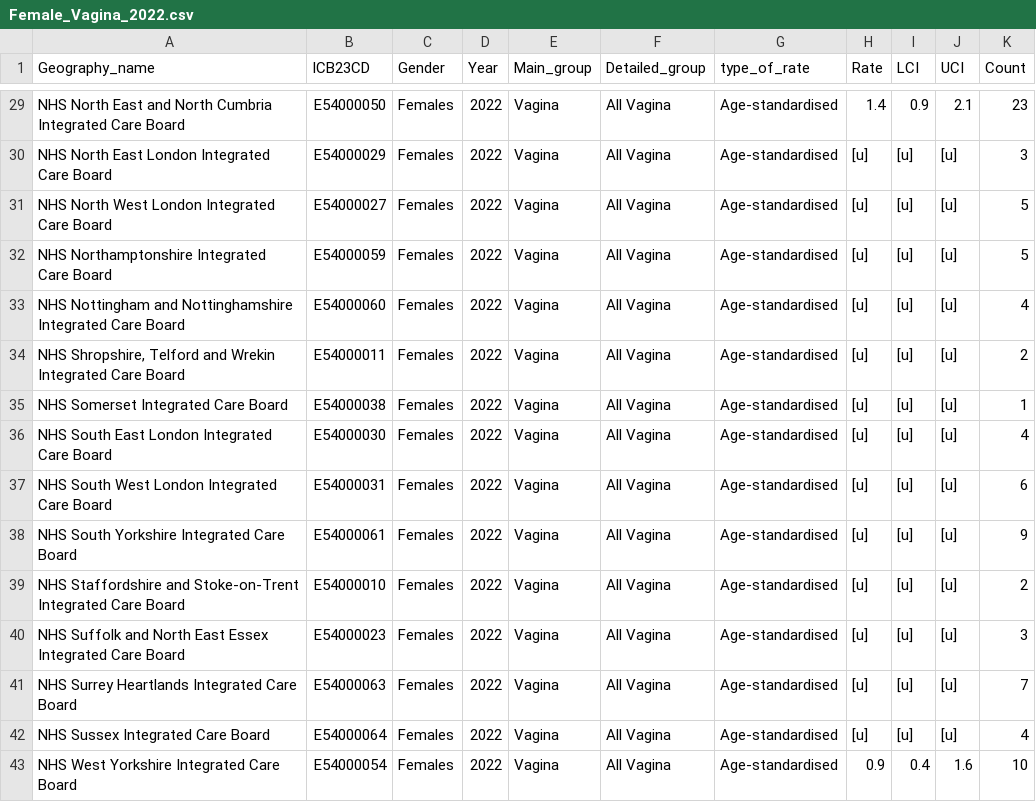
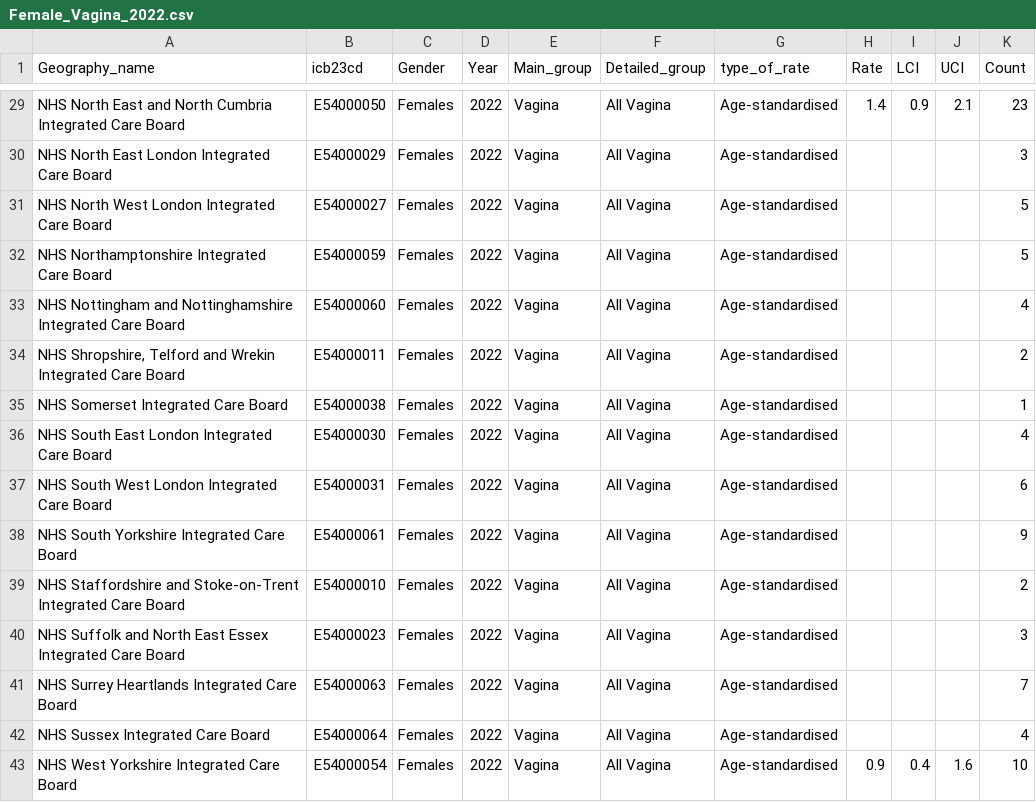
Before and after one commit to Lizzie-cloud/NWCmaps, a CSV file: Female_Vagina_2022.csv, drawn as a sheet; only a part is shown, gaps mark what is left out; the diff covers the shown part only; the diff names each change by its address in the sheet, - before the commit and + after, or states it on an @@ line.

```diff
--- a/Female_Vagina_2022.csv
+++ b/Female_Vagina_2022.csv
-B1: ICB23CD
+B1: icb23cd
-H30:H42 (Rate): [u]
+H30:H42 (Rate): (empty)
-I30:I42 (LCI): [u]
+I30:I42 (LCI): (empty)
-J30:J42 (UCI): [u]
+J30:J42 (UCI): (empty)
```
Also changed, not shown: 66 edited cells elsewhere in this file, Female_Pancreas_2021.csv, Female_Pancreas_2022.csv, 7 other files.
